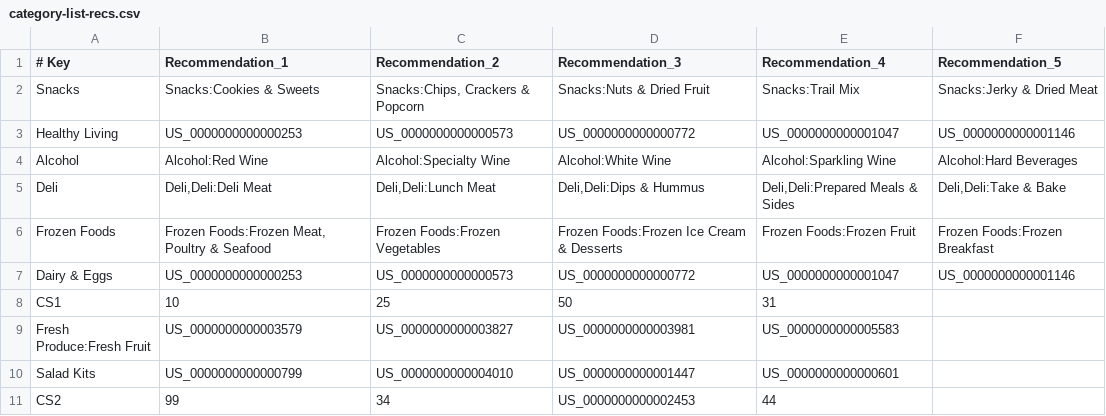
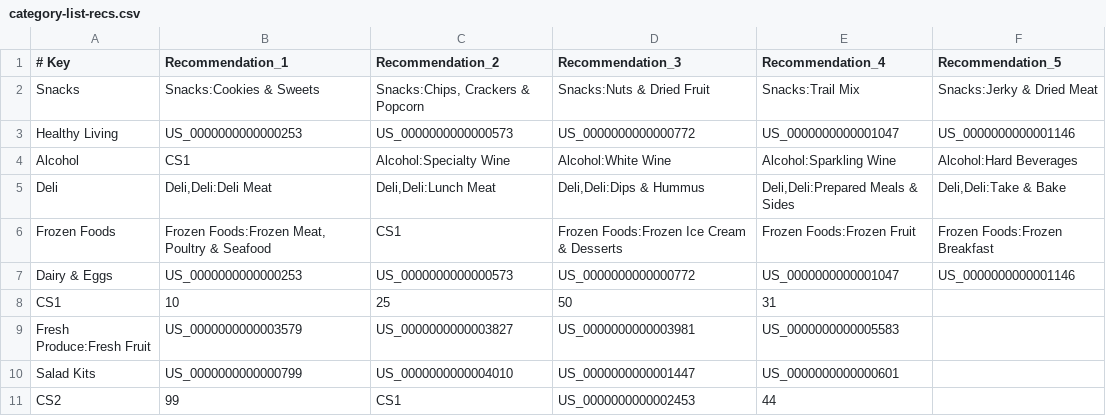
Before and after one commit to dirnitesh/recs, a CSV file: category-list-recs.csv, drawn as a sheet.

Commit message:
Add files via upload

```diff
--- a/category-list-recs.csv
+++ b/category-list-recs.csv
@@ -3,5 +3,5 @@ Snacks,Snacks:Cookies & Sweets,"Snacks:Chips, Crackers & Popcorn",Snacks:Nuts &
 Healthy Living,US_0000000000000253,US_0000000000000573,US_0000000000000772,US_0000000000001047,US_0000000000001146
-Alcohol,Alcohol:Red Wine,Alcohol:Specialty Wine,Alcohol:White Wine,Alcohol:Sparkling Wine,Alcohol:Hard Beverages
+Alcohol,CS1,Alcohol:Specialty Wine,Alcohol:White Wine,Alcohol:Sparkling Wine,Alcohol:Hard Beverages
 Deli,"Deli,Deli:Deli Meat","Deli,Deli:Lunch Meat","Deli,Deli:Dips & Hummus","Deli,Deli:Prepared Meals & Sides","Deli,Deli:Take & Bake"
-Frozen Foods,"Frozen Foods:Frozen Meat, Poultry & Seafood",Frozen Foods:Frozen Vegetables,Frozen Foods:Frozen Ice Cream & Desserts,Frozen Foods:Frozen Fruit,Frozen Foods:Frozen Breakfast
+Frozen Foods,"Frozen Foods:Frozen Meat, Poultry & Seafood",CS1,Frozen Foods:Frozen Ice Cream & Desserts,Frozen Foods:Frozen Fruit,Frozen Foods:Frozen Breakfast
 Dairy & Eggs,US_0000000000000253,US_0000000000000573,US_0000000000000772,US_0000000000001047,US_0000000000001146
@@ -10,2 +10,2 @@ Fresh Produce:Fresh Fruit,US_0000000000003579,US_0000000000003827,US_00000000000
 Salad Kits,US_0000000000000799,US_0000000000004010,US_0000000000001447,US_0000000000000601,
-CS2,99,34,US_0000000000002453,44,
+CS2,99,CS1,US_0000000000002453,44,
```
